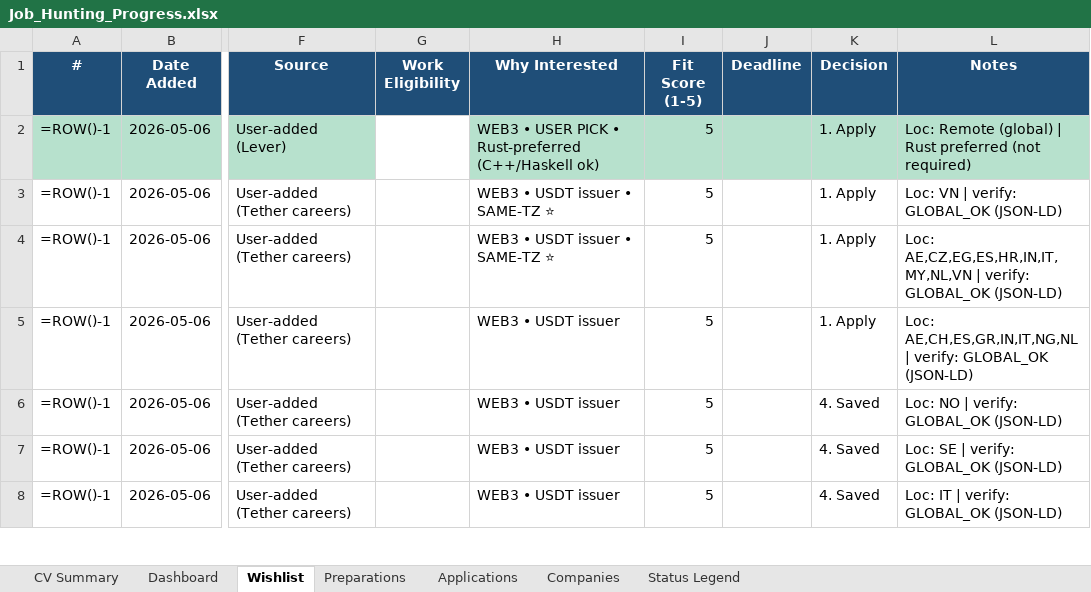
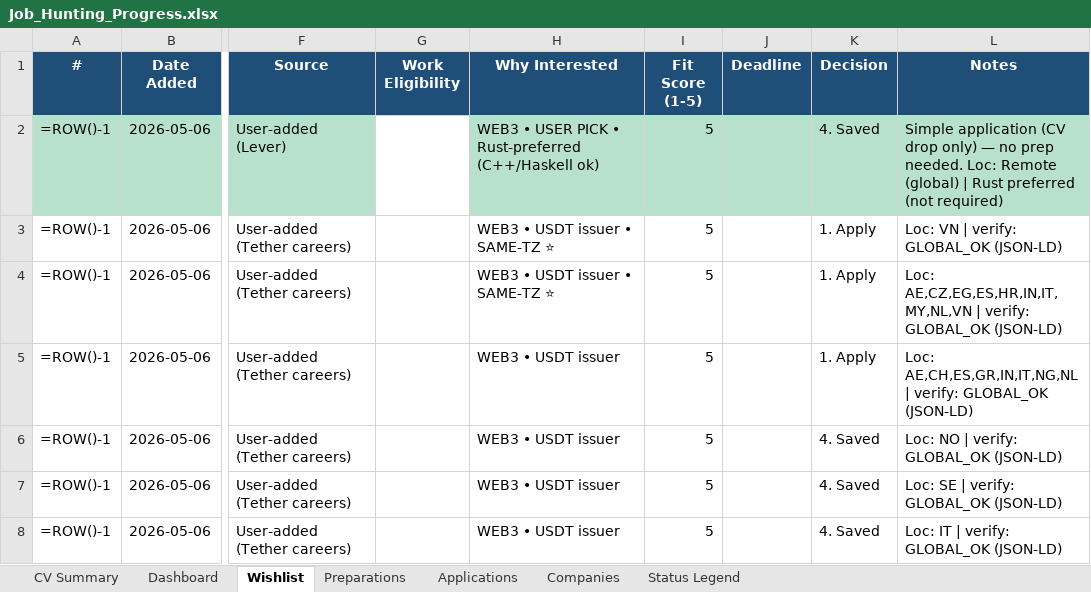
Before and after one commit to aliyanamu/career-ops, an Excel workbook: Job_Hunting_Progress.xlsx, sheet Wishlist, drawn as a sheet; only a part is shown, gaps mark what is left out; values as stored, in another font and other column widths than the file's, no borders; formulas without a stored value are shown as written; conditional formats not drawn; the diff names each change by its address in the sheet, - before the commit and + after, or states it on an @@ line.

```diff
--- a/Job_Hunting_Progress.xlsx (sheet Wishlist)
+++ b/Job_Hunting_Progress.xlsx (sheet Wishlist)
-K2 (Decision): 1. Apply
+K2 (Decision): 4. Saved
-L2 (Notes): Loc: Remote…
+L2 (Notes): Simple application (CV drop only) — no prep needed. Loc: Remote…
```
Also changed, not shown: sheet Preparations.
